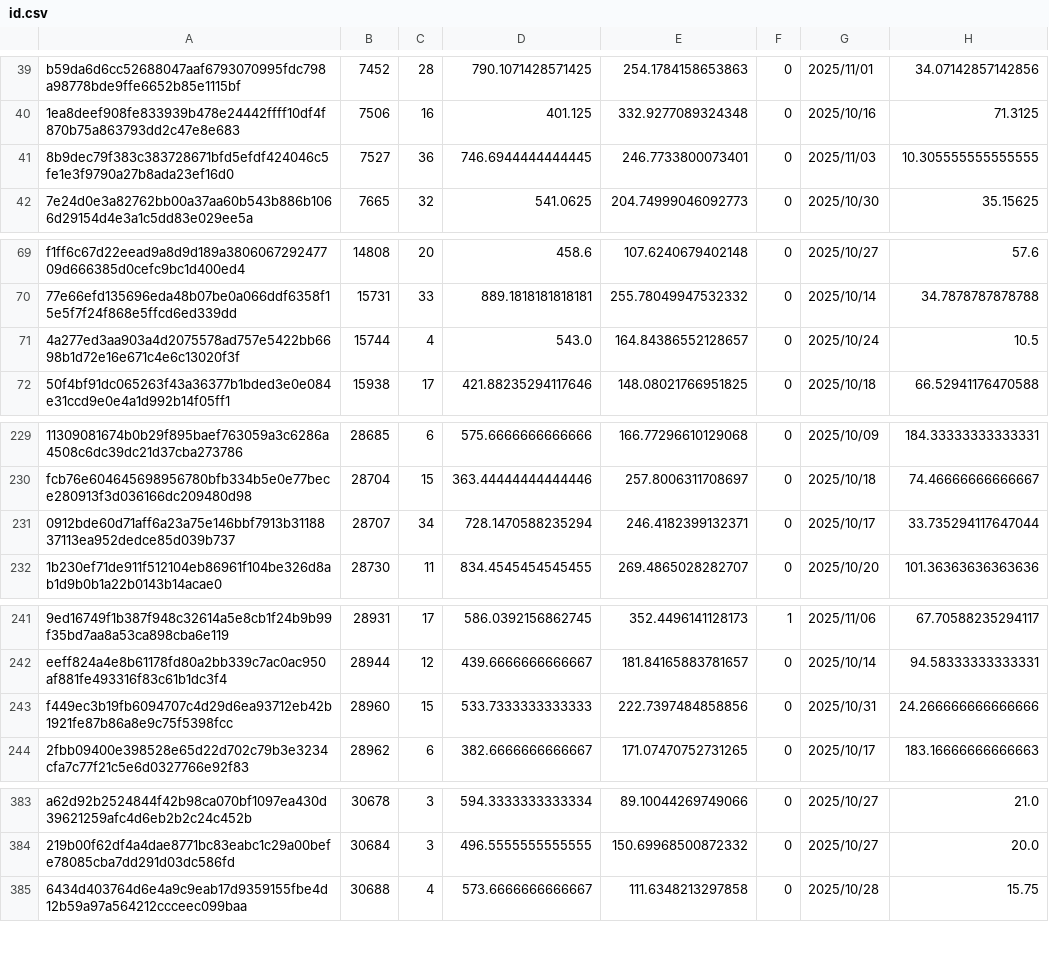
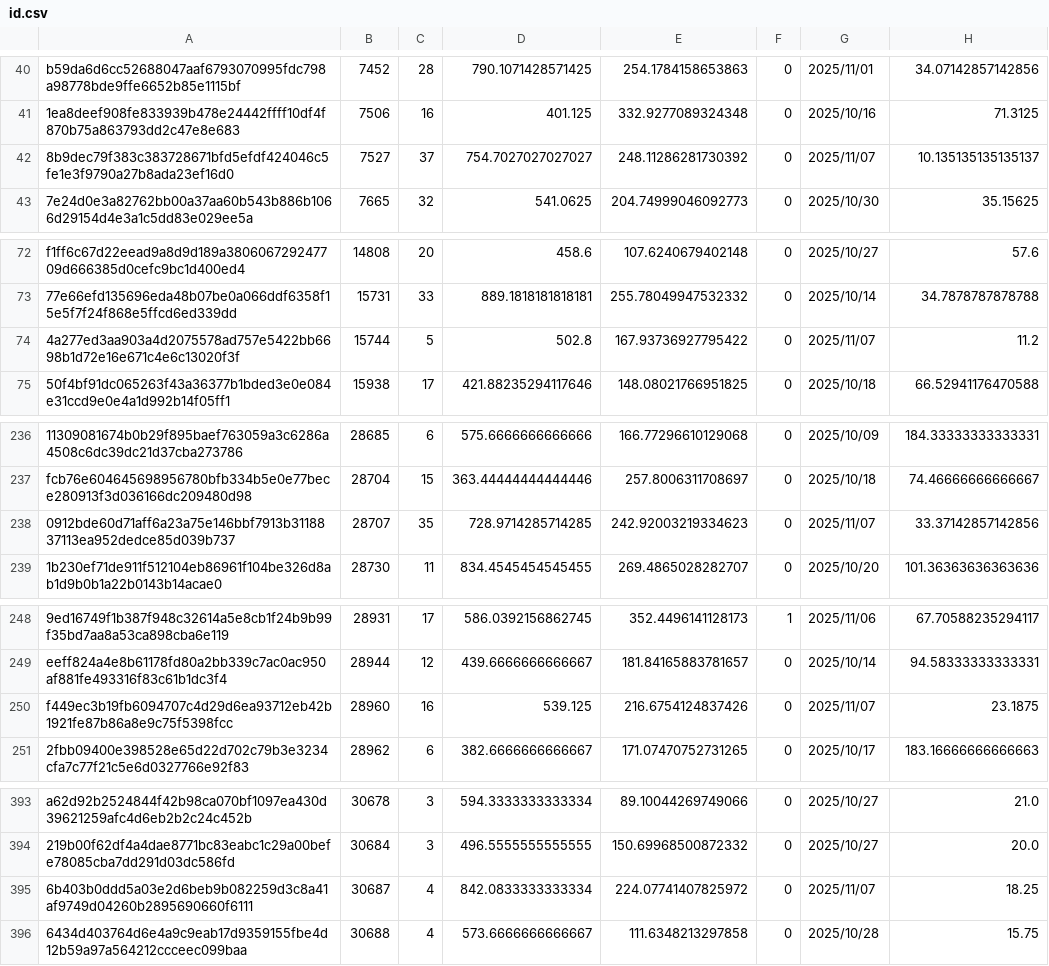
Before and after one commit to Daikie/NCPDA, a CSV file: js/id.csv, drawn as a sheet; only a part is shown, gaps mark what is left out; addresses are those after the commit; the diff covers the shown part only; the diff names each change by its address in the sheet, - before the commit and + after, or states it on an @@ line.

```diff
--- a/js/id.csv
+++ b/js/id.csv
-C42: 36
+C42: 37
-D42: 746.6944444444445
+D42: 754.7027027027027
-E42: 246.7733800073401
+E42: 248.11286281730392
-G42: 2025/11/03
+G42: 2025/11/07
-H42: 10.305555555555555
+H42: 10.135135135135137
-C74: 4
+C74: 5
-D74: 543.0
+D74: 502.8
-E74: 164.84386552128657
+E74: 167.93736927795422
-G74: 2025/10/24
+G74: 2025/11/07
-H74: 10.5
+H74: 11.2
-C238: 34
+C238: 35
-D238: 728.1470588235294
+D238: 728.9714285714285
-E238: 246.4182399132371
+E238: 242.92003219334623
-G238: 2025/10/17
+G238: 2025/11/07
-H238: 33.735294117647044
+H238: 33.37142857142856
-C250: 15
+C250: 16
-D250: 533.7333333333333
+D250: 539.125
-E250: 222.7397484858856
+E250: 216.6754124837426
-G250: 2025/10/31
+G250: 2025/11/07
-H250: 24.266666666666666
+H250: 23.1875
+row 395: 6b403b0ddd5a03e2d6beb9b082259d3c8a41af9749d04260b2895690660f6111 | 30687 | 4 | 842.0833333333334 | 224.07741407825972 | 0 | 2025/11/07 | 18.25
```
Also changed, not shown: 11 added rows and 42 edited cells elsewhere in this file, js/inventory.csv, 1 other file.
